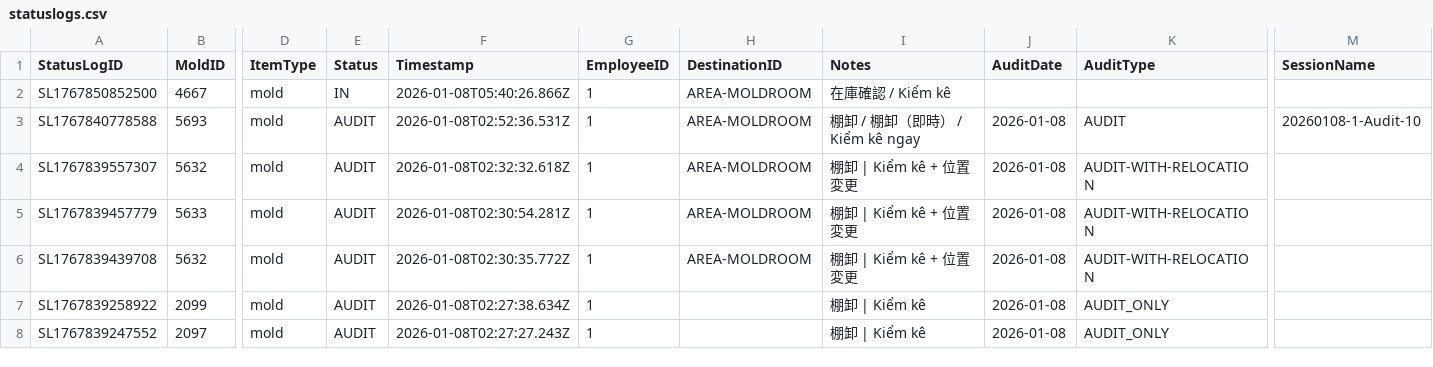
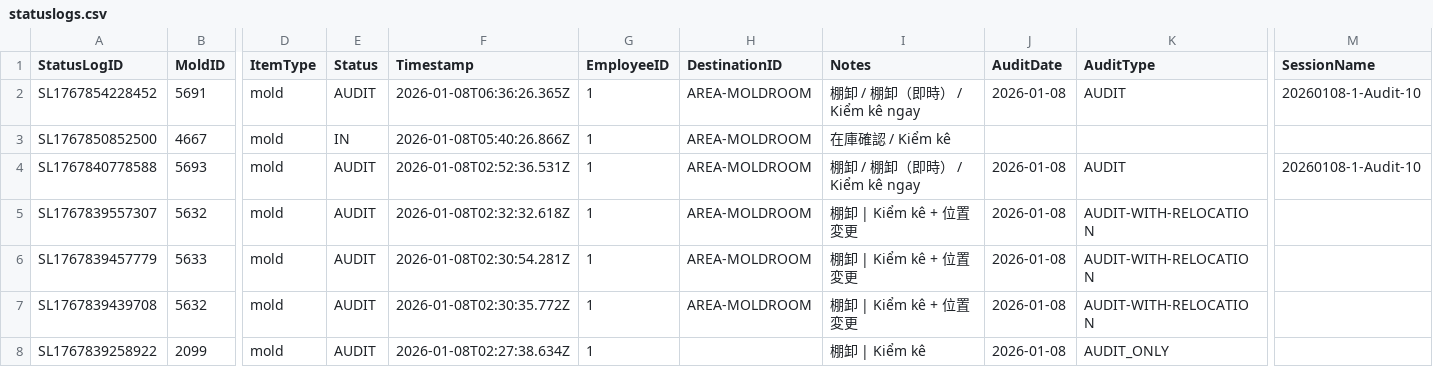
Before and after one commit to toanysd/MoldCutterSearch, a CSV file: Data/statuslogs.csv, drawn as a sheet; only a part is shown, gaps mark what is left out; the shorter side is filled out with more unchanged rows; rows hold the shown columns only; the diff names each change by its address in the sheet, - before the commit and + after, or states it on an @@ line.

Commit message:
Add checklog for 5691

```diff
--- a/Data/statuslogs.csv
+++ b/Data/statuslogs.csv
+row 2: SL1767854228452 | 5691 | mold | AUDIT | 2026-01-08T06:36:26.365Z | 1 | AREA-MOLDROOM | 棚卸 / 棚卸（即時） / Kiểm kê ngay | 2026-01-08 | AUDIT | 20260108-1-Audit-10
```
